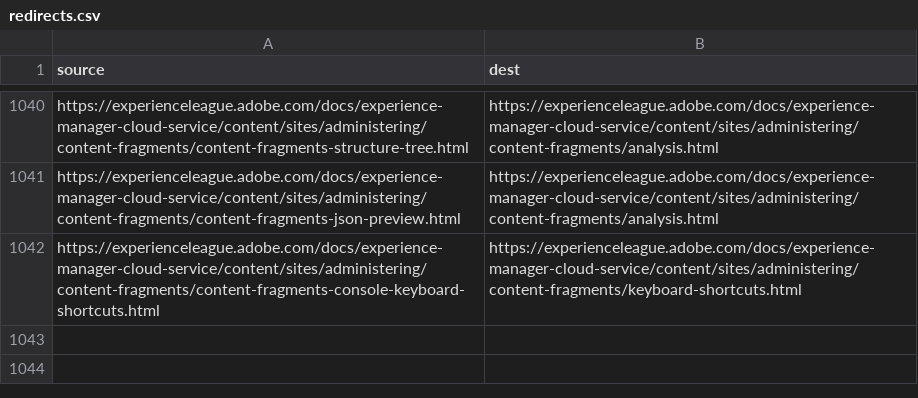
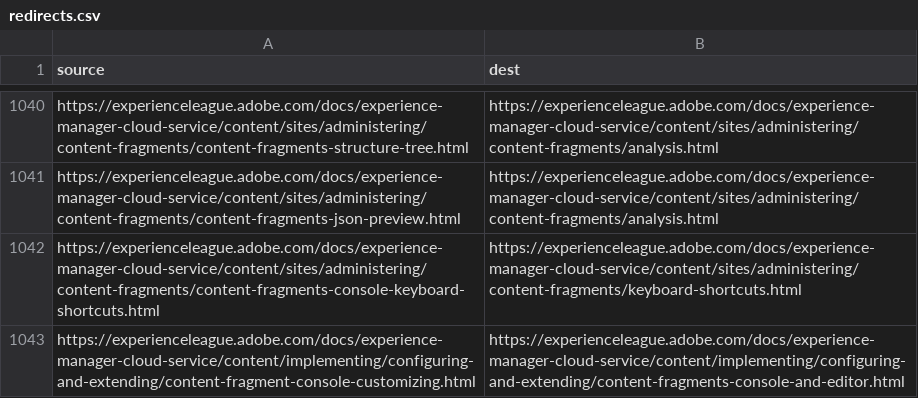
Before and after one commit to AdobeDocs/experience-manager-cloud-service.en, a CSV file: redirects.csv, drawn as a sheet; only a part is shown, gaps mark what is left out; the diff names each change by its address in the sheet, - before the commit and + after, or states it on an @@ line.

```diff
--- a/redirects.csv
+++ b/redirects.csv
+row 1043: https://experienceleague.adobe.com/docs/experience-manager-cloud-service/content/implementing/configuring-and-extending/content-fragment-console-customizing.html | https://experienceleague.adobe.com/docs/experience-manager-cloud-service/content/implementing/configuring-and-extending/content-fragments-console-and-editor.html
```
Also changed, not shown: 4 other files.
